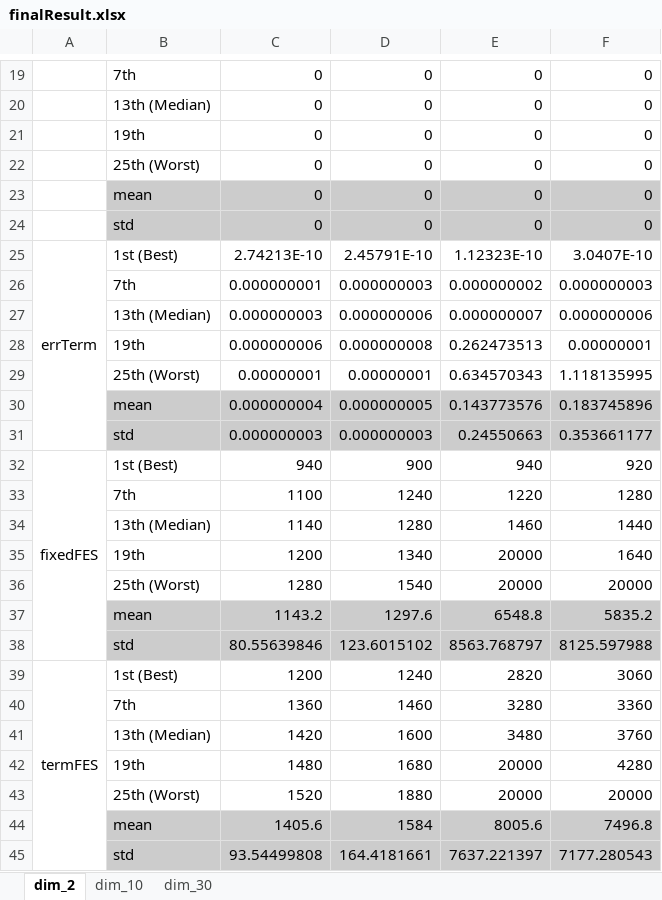
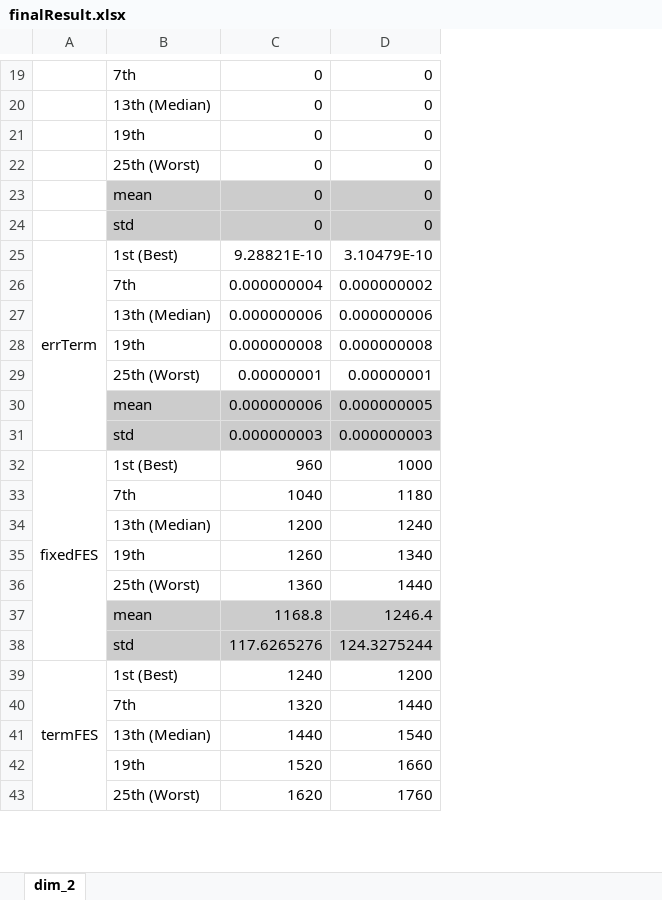
Before and after one commit to przemo509/alhe-modified-differential-evolution, an Excel workbook: ALHE/results/finalResult.xlsx, sheet dim_2, drawn as a sheet; only a part is shown, gaps mark what is left out; values as stored, in another font and other column widths than the file's, no borders; charts and pictures not drawn; removed rows and columns are numbered as before the commit, all else as after; the diff covers the shown part only; the diff names each change by its address in the sheet, - before the commit and + after, or states it on an @@ line.

```diff
--- a/ALHE/results/finalResult.xlsx (sheet dim_2)
+++ b/ALHE/results/finalResult.xlsx (sheet dim_2)
-sheet tab: dim_10
-sheet tab: dim_30
-column E, rows 19-25: 0 | 0 | 0 | 0 | 0 | 0 | 1.12323E-10; rows 27-32: 0.000000007 | 0.262473513 | 0.634570343 | 0.143773576 | 0.24550663 | 940; row 35: 20000; row 39: 2820
-column F, rows 19-25: 0 | 0 | 0 | 0 | 0 | 0 | 3.0407E-10; rows 27-32: 0.000000006 | 0.00000001 | 1.118135995 | 0.183745896 | 0.353661177 | 920; row 35: 1640; row 39: 3060
-C25: 2.74213E-10
+C25: 9.28821E-10
-D25: 2.45791E-10
+D25: 3.10479E-10
-row 26:  | 7th | 0.000000001 | 0.000000003 | 0.000000002 | 0.000000003
+row 26:  | 7th | 0.000000004 | 0.000000002
-C27: 0.000000003
+C27: 0.000000006
-C28: 0.000000006
+C28: 0.000000008
-C30: 0.000000004
+C30: 0.000000006
-C32: 940
+C32: 960
-D32: 900
+D32: 1000
-row 33:  | 7th | 1100 | 1240 | 1220 | 1280
-row 34:  | 13th (Median) | 1140 | 1280 | 1460 | 1440
+row 33:  | 7th | 1040 | 1180
+row 34:  | 13th (Median) | 1200 | 1240
-C35: 1200
+C35: 1260
-row 36:  | 25th (Worst) | 1280 | 1540 | 20000 | 20000
-row 37:  | mean | 1143.2 | 1297.6 | 6548.8 | 5835.2
-row 38:  | std | 80.55639846 | 123.6015102 | 8563.768797 | 8125.597988
+row 36:  | 25th (Worst) | 1360 | 1440
+row 37:  | mean | 1168.8 | 1246.4
+row 38:  | std | 117.6265276 | 124.3275244
-C39: 1200
+C39: 1240
-D39: 1240
+D39: 1200
-row 40:  | 7th | 1360 | 1460 | 3280 | 3360
-row 41:  | 13th (Median) | 1420 | 1600 | 3480 | 3760
-row 42:  | 19th | 1480 | 1680 | 20000 | 4280
-row 43:  | 25th (Worst) | 1520 | 1880 | 20000 | 20000
-row 44:  | mean | 1405.6 | 1584 | 8005.6 | 7496.8
-row 45:  | std | 93.54499808 | 164.4181661 | 7637.221397 | 7177.280543
+row 40:  | 7th | 1320 | 1440
+row 41:  | 13th (Median) | 1440 | 1540
+row 42:  | 19th | 1520 | 1660
+row 43:  | 25th (Worst) | 1620 | 1760
```
Also changed, not shown: 8 added rows, 6 removed rows and 5 edited cells elsewhere in this sheet, charts or pictures, 52 other files.
